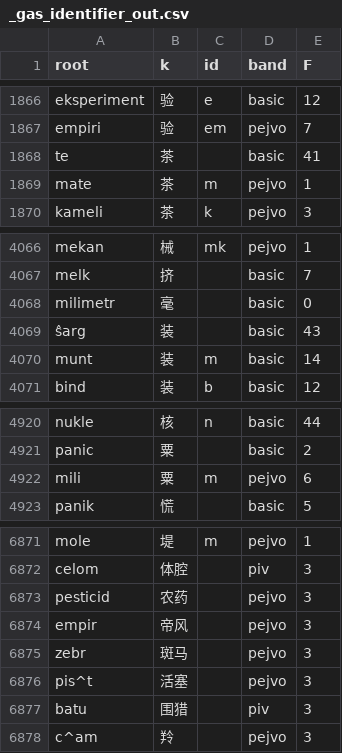
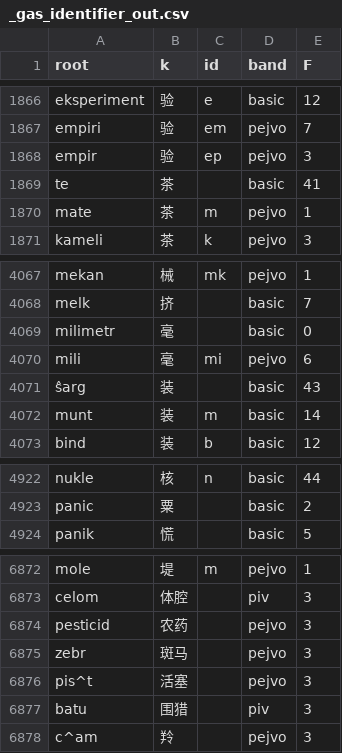
Before and after one commit to Takatakatake/kanji_assign, a CSV file: _gas_identifier_out.csv, drawn as a sheet; only a part is shown, gaps mark what is left out.

```diff
--- a/_gas_identifier_out.csv
+++ b/_gas_identifier_out.csv
@@ -1867,2 +1867,3 @@
 "empiri","验","em","pejvo","7"
+"empir","验","ep","pejvo","3"
 "te","茶","","basic","41"
@@ -4068,2 +4069,3 @@
 "milimetr","毫","","basic","0"
+"mili","毫","mi","pejvo","6"
 "ŝarg","装","","basic","43"
@@ -4921,3 +4923,2 @@
 "panic","粟","","basic","2"
-"mili","粟","m","pejvo","6"
 "panik","慌","","basic","5"
@@ -6873,3 +6874,2 @@
 "pesticid","农药","","pejvo","3"
-"empir","帝风","","pejvo","3"
 "zebr","斑马","","pejvo","3"
```
Also changed, not shown: _identifier_sidecar.tsv, _kanji_map_master.tsv, 6 other files.
